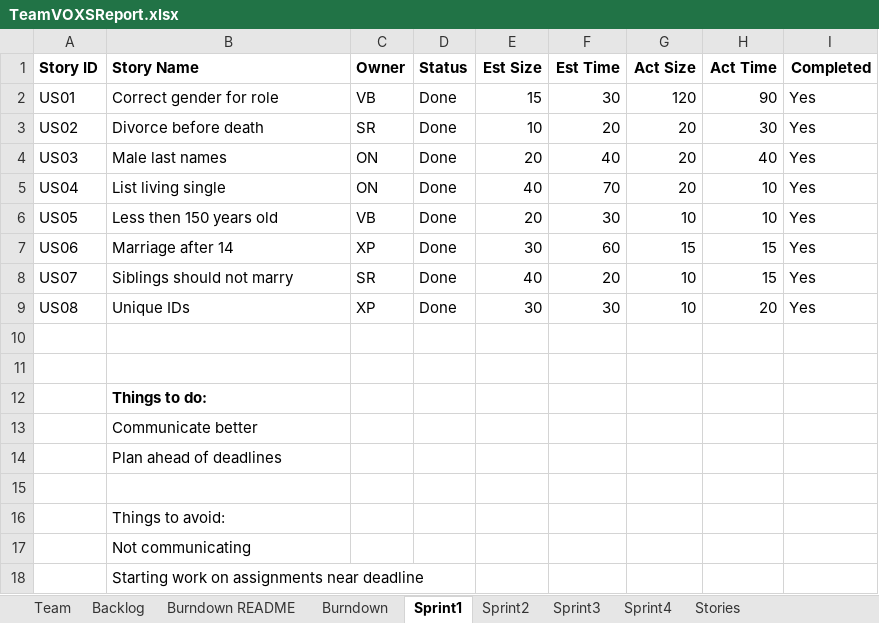
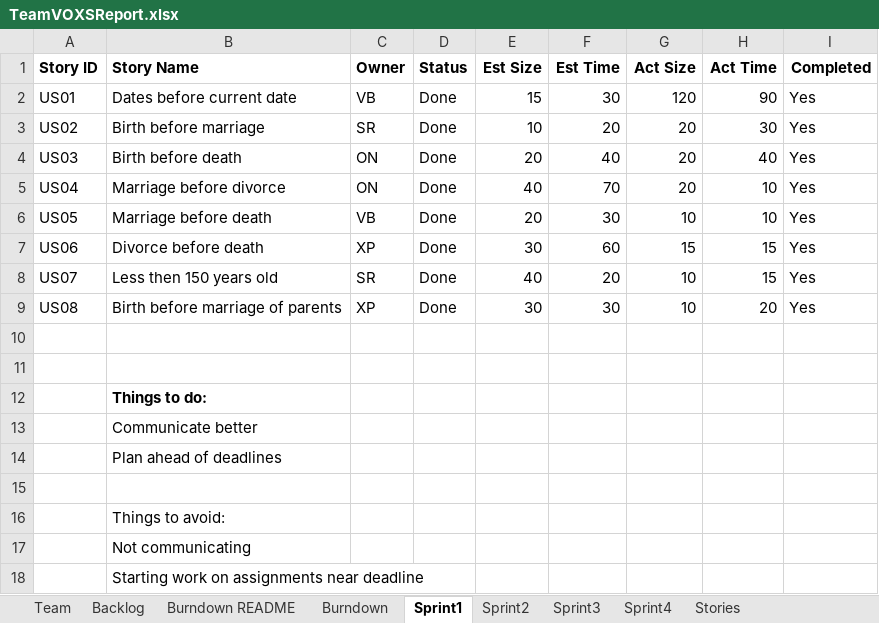
Before and after one commit to sanz94/SSW-555, an Excel workbook: TeamVOXSReport.xlsx, sheet Sprint1, drawn as a sheet; values as stored, in another font and other column widths than the file's, no borders; the diff names each change by its address in the sheet, - before the commit and + after, or states it on an @@ line.

Commit message:
Added sprint 3 user stories

```diff
--- a/TeamVOXSReport.xlsx (sheet Sprint1)
+++ b/TeamVOXSReport.xlsx (sheet Sprint1)
-B2 (Story Name): Correct gender for role
+B2 (Story Name): Dates before current date
-B3 (Story Name): Divorce before death
+B3 (Story Name): Birth before marriage
-B4 (Story Name): Male last names
+B4 (Story Name): Birth before death
-B5 (Story Name): List living single
+B5 (Story Name): Marriage before divorce
-B6 (Story Name): Less then 150 years old
+B6 (Story Name): Marriage before death
-B7 (Story Name): Marriage after 14
+B7 (Story Name): Divorce before death
-B8 (Story Name): Siblings should not marry
+B8 (Story Name): Less then 150 years old
-B9 (Story Name): Unique IDs
+B9 (Story Name): Birth before marriage of parents
```
Also changed, not shown: sheet Backlog, sheet Sprint3, sheet Sprint2, 2 other files.
